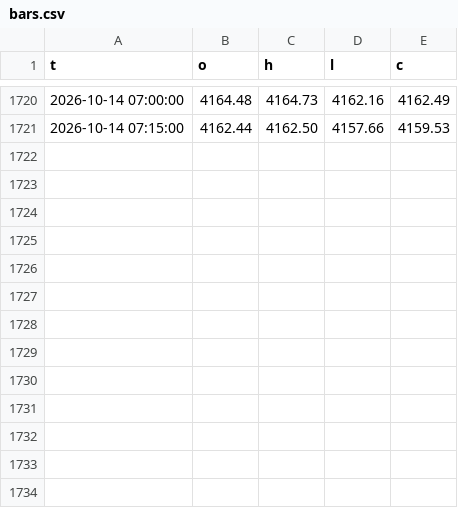
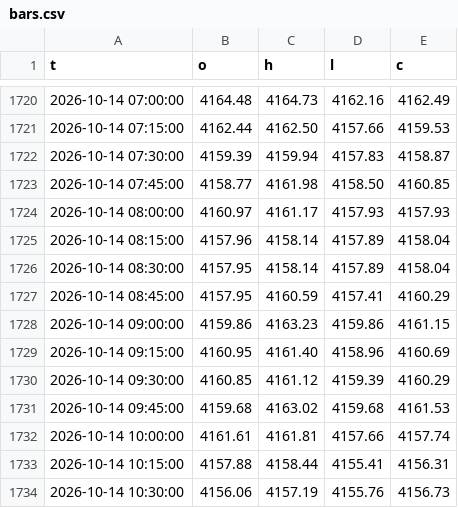
Before and after one commit to kureha722-arch/Signal-Gold, a CSV file: bars.csv, drawn as a sheet; only a part is shown, gaps mark what is left out.

```diff
--- a/bars.csv
+++ b/bars.csv
@@ -1721 +1721,14 @@ t,o,h,l,c
 2026-10-14 07:15:00,4162.44,4162.50,4157.66,4159.53
+2026-10-14 07:30:00,4159.39,4159.94,4157.83,4158.87
+2026-10-14 07:45:00,4158.77,4161.98,4158.50,4160.85
+2026-10-14 08:00:00,4160.97,4161.17,4157.93,4157.93
+2026-10-14 08:15:00,4157.96,4158.14,4157.89,4158.04
+2026-10-14 08:30:00,4157.95,4158.14,4157.89,4158.04
+2026-10-14 08:45:00,4157.95,4160.59,4157.41,4160.29
+2026-10-14 09:00:00,4159.86,4163.23,4159.86,4161.15
+2026-10-14 09:15:00,4160.95,4161.40,4158.96,4160.69
+2026-10-14 09:30:00,4160.85,4161.12,4159.39,4160.29
+2026-10-14 09:45:00,4159.68,4163.02,4159.68,4161.53
+2026-10-14 10:00:00,4161.61,4161.81,4157.66,4157.74
+2026-10-14 10:15:00,4157.88,4158.44,4155.41,4156.31
+2026-10-14 10:30:00,4156.06,4157.19,4155.76,4156.73
```
Also changed, not shown: signals.csv, 1 other file.
